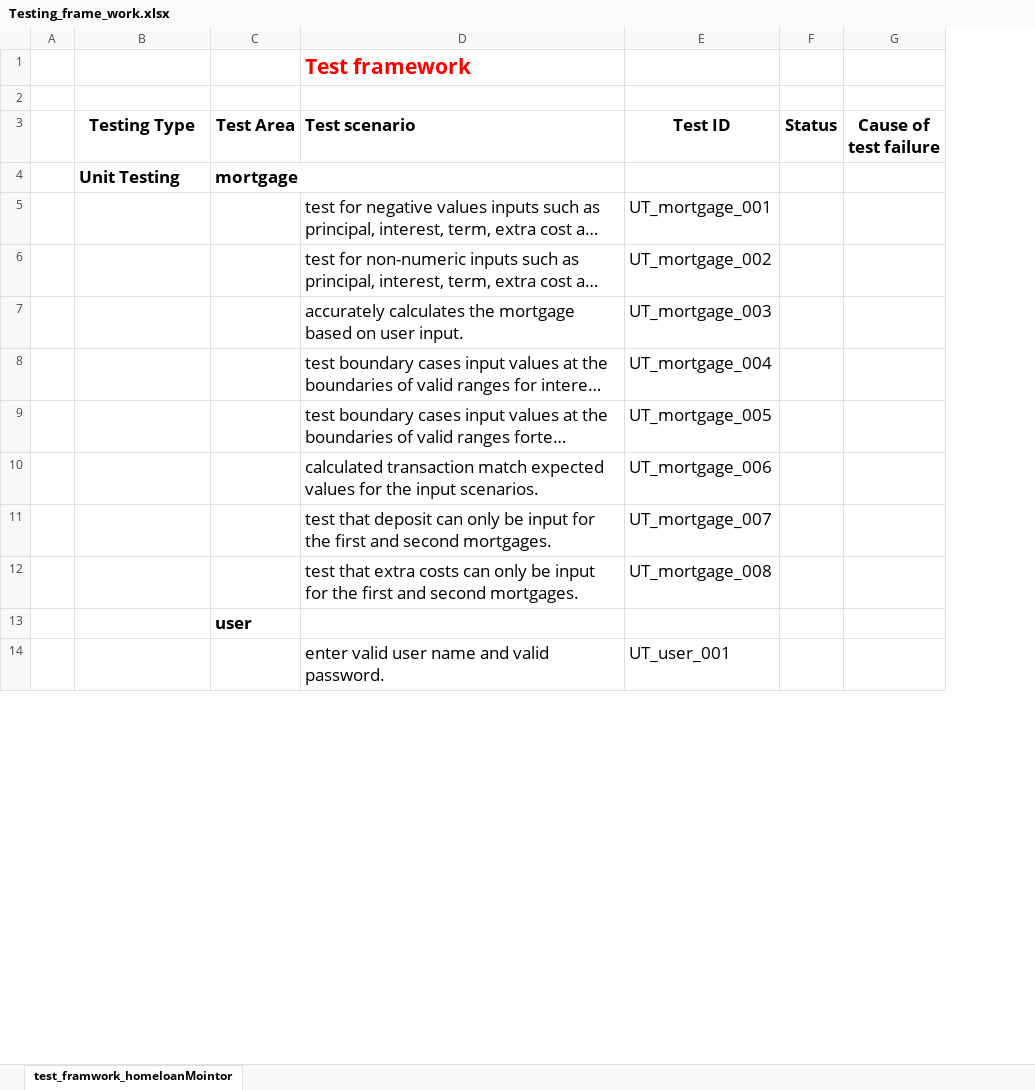
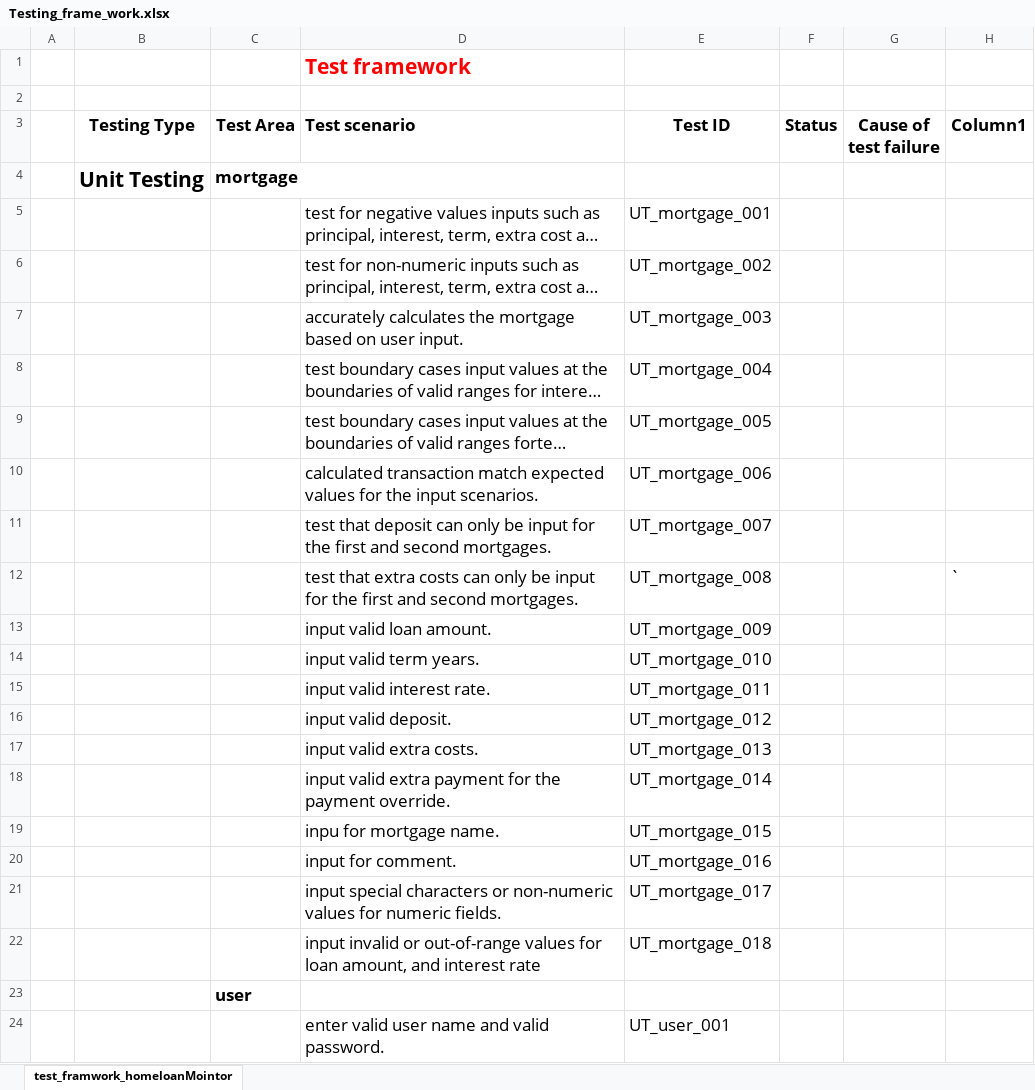
Before and after one commit to KatherineMulder/ITPR7.508-Business-Application-Programming-Semester-One-2024, an Excel workbook: Design/Testing_frame_work.xlsx, sheet test_framwork_homeloanMointor, drawn as a sheet; only a part is shown; long unchanged cells end in …; values as stored, in another font and other column widths than the file's, no borders; table styles not drawn; removed rows and columns are numbered as before the commit, all else as after; the diff covers the shown part only; the diff names each change by its address in the sheet, - before the commit and + after, or states it on an @@ line.

Commit message:
added more test cases to unit testing and integration testing in Excel and updated SDD

```diff
--- a/Design/Testing_frame_work.xlsx (sheet test_framwork_homeloanMointor)
+++ b/Design/Testing_frame_work.xlsx (sheet test_framwork_homeloanMointor)
-column A, empty
+column A, empty
+column H (Column1), row 12: `
@@ B4 text size: larger @@
+row 13:  |  |  | input valid loan amount. | UT_mortgage_009
+row 14:  |  |  | input valid term years. | UT_mortgage_010
+row 15:  |  |  | input valid interest rate. | UT_mortgage_011
+row 16:  |  |  | input valid deposit. | UT_mortgage_012
+row 17:  |  |  | input valid extra costs. | UT_mortgage_013
+row 18:  |  |  | input valid extra payment for the payment override. | UT_mortgage_014
+row 19:  |  |  | inpu for mortgage name. | UT_mortgage_015
+row 20:  |  |  | input for comment. | UT_mortgage_016
+row 21:  |  |  | input special characters or non-numeric values for numeric fields. | UT_mortgage_017
+row 22:  |  |  | input invalid or out-of-range values for loan amount, and interest rate | UT_mortgage_018
```
Also changed, not shown: 36 added rows, 12 removed rows, 5 edited cells and cell formats elsewhere in this sheet, 3 other files.
